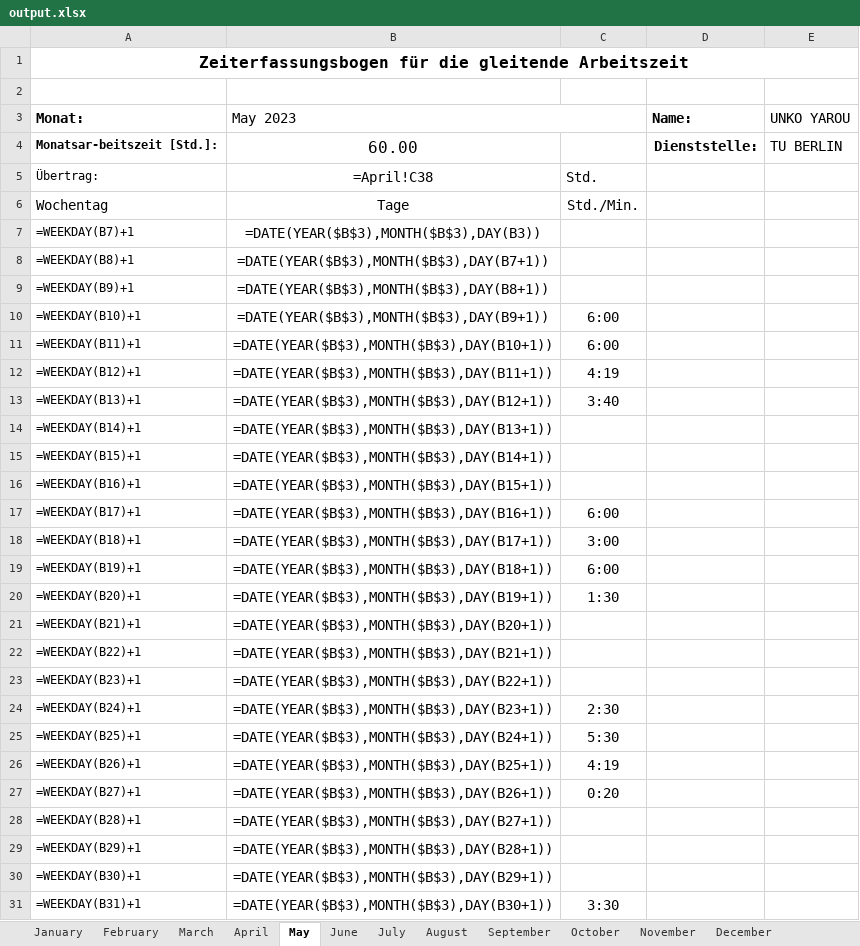
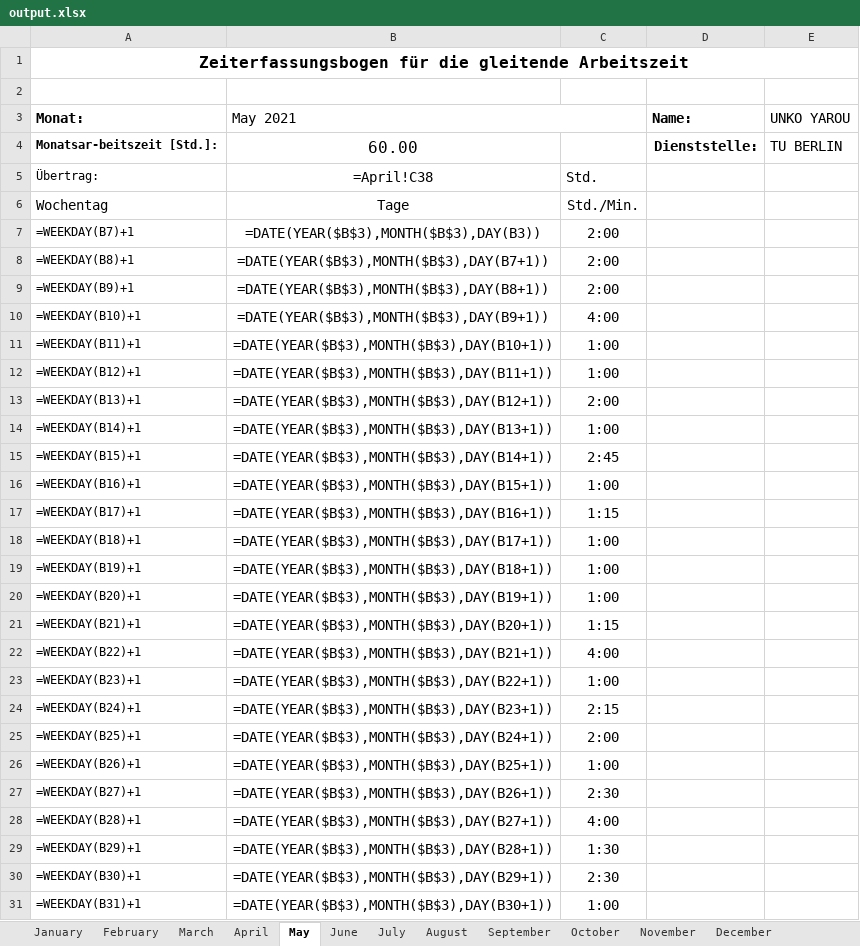
Before and after one commit to PraxTube/work-hours-generator, an Excel workbook: output.xlsx, sheet May, drawn as a sheet; only a part is shown; values as stored, in another font and other column widths than the file's, no borders; formulas without a stored value are shown as written; conditional formats not drawn; the diff covers the shown part only; the diff names each change by its address in the sheet, - before the commit and + after, or states it on an @@ line.

```diff
--- a/output.xlsx (sheet May)
+++ b/output.xlsx (sheet May)
-B3: May 2023
+B3: May 2021
-C7:C9: (empty)
+C7:C9: 2:00
-C10: 6:00
+C10: 4:00
-C11: 6:00
+C11: 1:00
-C12: 4:19
+C12: 1:00
-C13: 3:40
+C13: 2:00
-C14: (empty)
+C14: 1:00
-C15: (empty)
+C15: 2:45
-C16: (empty)
+C16: 1:00
-C17: 6:00
+C17: 1:15
-C18: 3:00
+C18: 1:00
-C19: 6:00
+C19: 1:00
-C20: 1:30
+C20: 1:00
-C21: (empty)
+C21: 1:15
-C22: (empty)
+C22: 4:00
-C23: (empty)
+C23: 1:00
-C24: 2:30
+C24: 2:15
-C25: 5:30
+C25: 2:00
-C26: 4:19
+C26: 1:00
-C27: 0:20
+C27: 2:30
-C28: (empty)
+C28: 4:00
-C29: (empty)
+C29: 1:30
-C30: (empty)
+C30: 2:30
-C31: 3:30
+C31: 1:00
```
Also changed, not shown: 6 edited cells elsewhere in this sheet, sheet January, sheet October, sheet July, sheet June, sheet September, sheet November, 5 more sheets, 4 other files.
